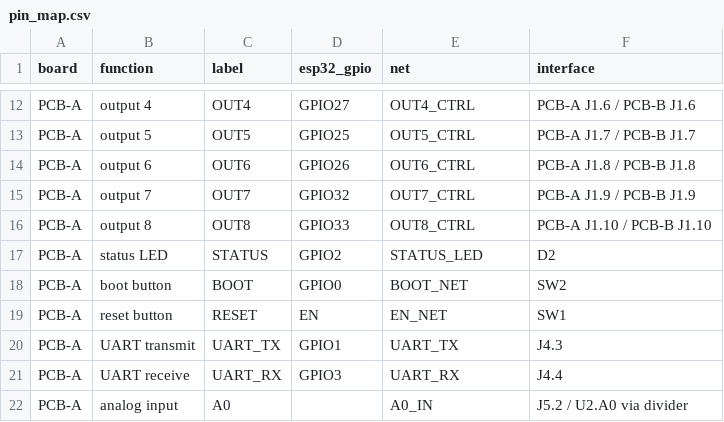
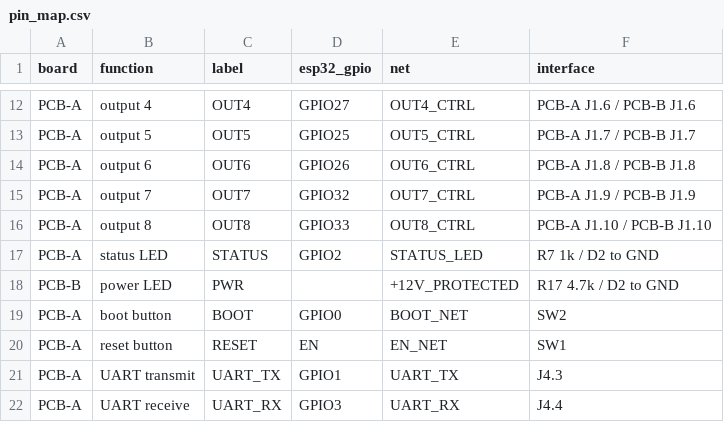
Before and after one commit to tomnyle/SmartFarm-Aquaculture-ph-t-h-nh-v3.0-1, a CSV file: hardware/kicad/universal_smart_farm_controller/pin_map.csv, drawn as a sheet; only a part is shown, gaps mark what is left out; the shorter side is filled out with more unchanged rows.

```diff
--- a/hardware/kicad/universal_smart_farm_controller/pin_map.csv
+++ b/hardware/kicad/universal_smart_farm_controller/pin_map.csv
@@ -16,3 +16,4 @@ PCB-A,output 7,OUT7,GPIO32,OUT7_CTRL,PCB-A J1.9 / PCB-B J1.9
 PCB-A,output 8,OUT8,GPIO33,OUT8_CTRL,PCB-A J1.10 / PCB-B J1.10
-PCB-A,status LED,STATUS,GPIO2,STATUS_LED,D2
+PCB-A,status LED,STATUS,GPIO2,STATUS_LED,R7 1k / D2 to GND
+PCB-B,power LED,PWR,,+12V_PROTECTED,R17 4.7k / D2 to GND
 PCB-A,boot button,BOOT,GPIO0,BOOT_NET,SW2
```
Also changed, not shown: hardware/kicad/universal_smart_farm_controller/bom.csv, 3 other files.
